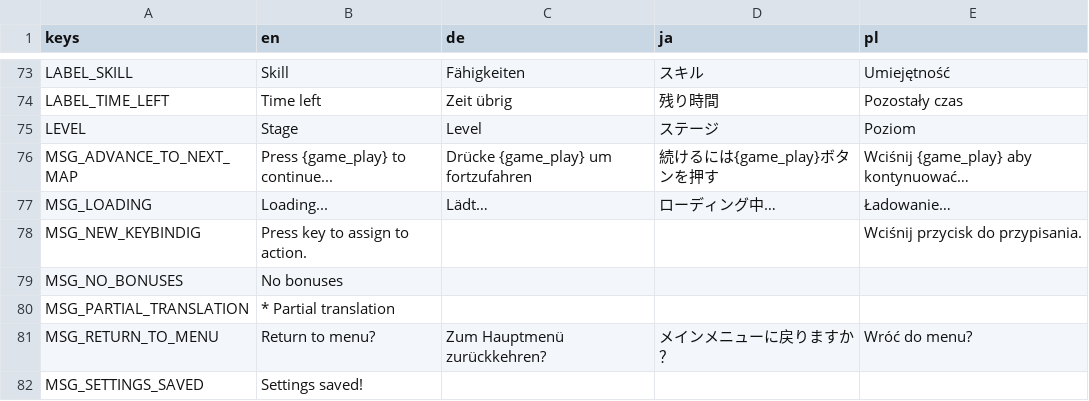
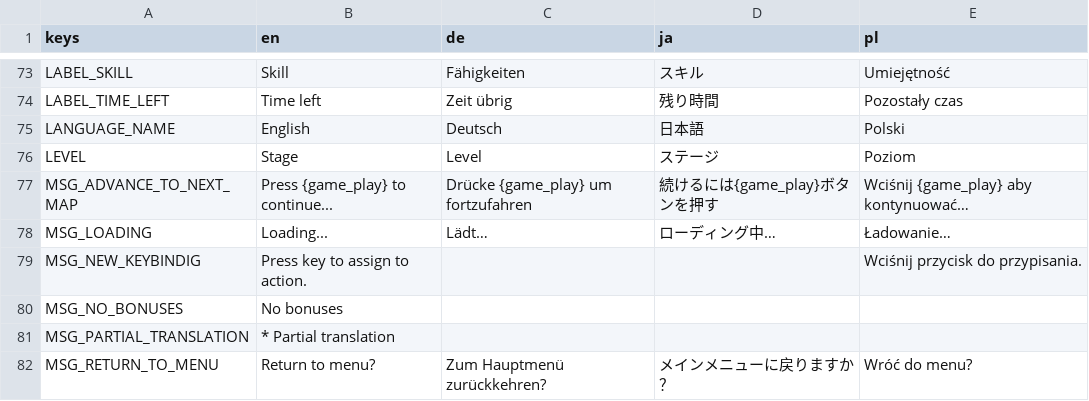
Before and after one commit to DA-I0/BlockBreaker, a CSV file: assets/text/localization/localization.csv, drawn as a sheet; only a part is shown, gaps mark what is left out; the shorter side is filled out with more unchanged rows; the diff names each change by its address in the sheet, - before the commit and + after, or states it on an @@ line.

Commit message:
Added localized language names

```diff
--- a/assets/text/localization/localization.csv
+++ b/assets/text/localization/localization.csv
+row 75: LANGUAGE_NAME | English | Deutsch | 日本語 | Polski
```
Also changed, not shown: 7 other files.
